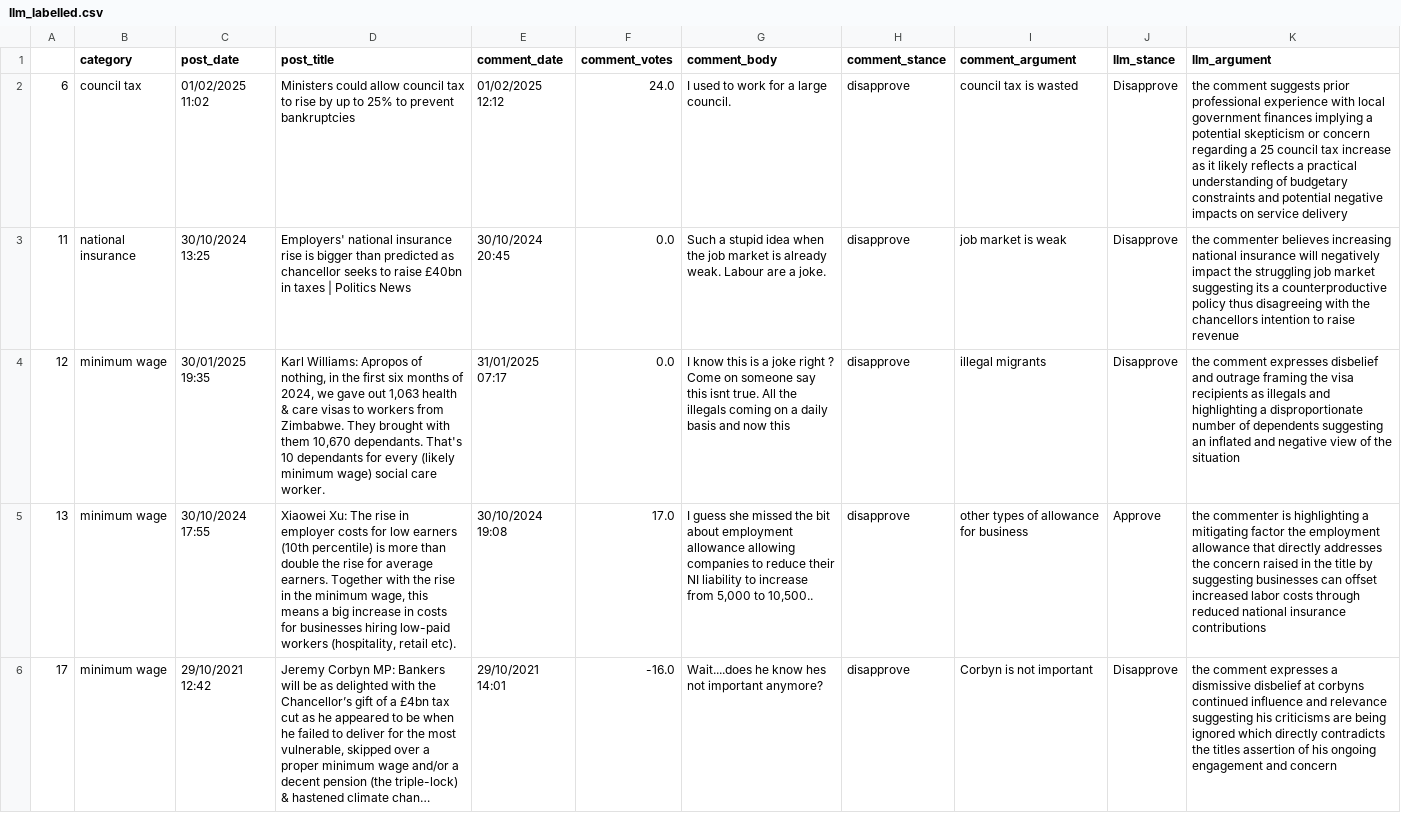
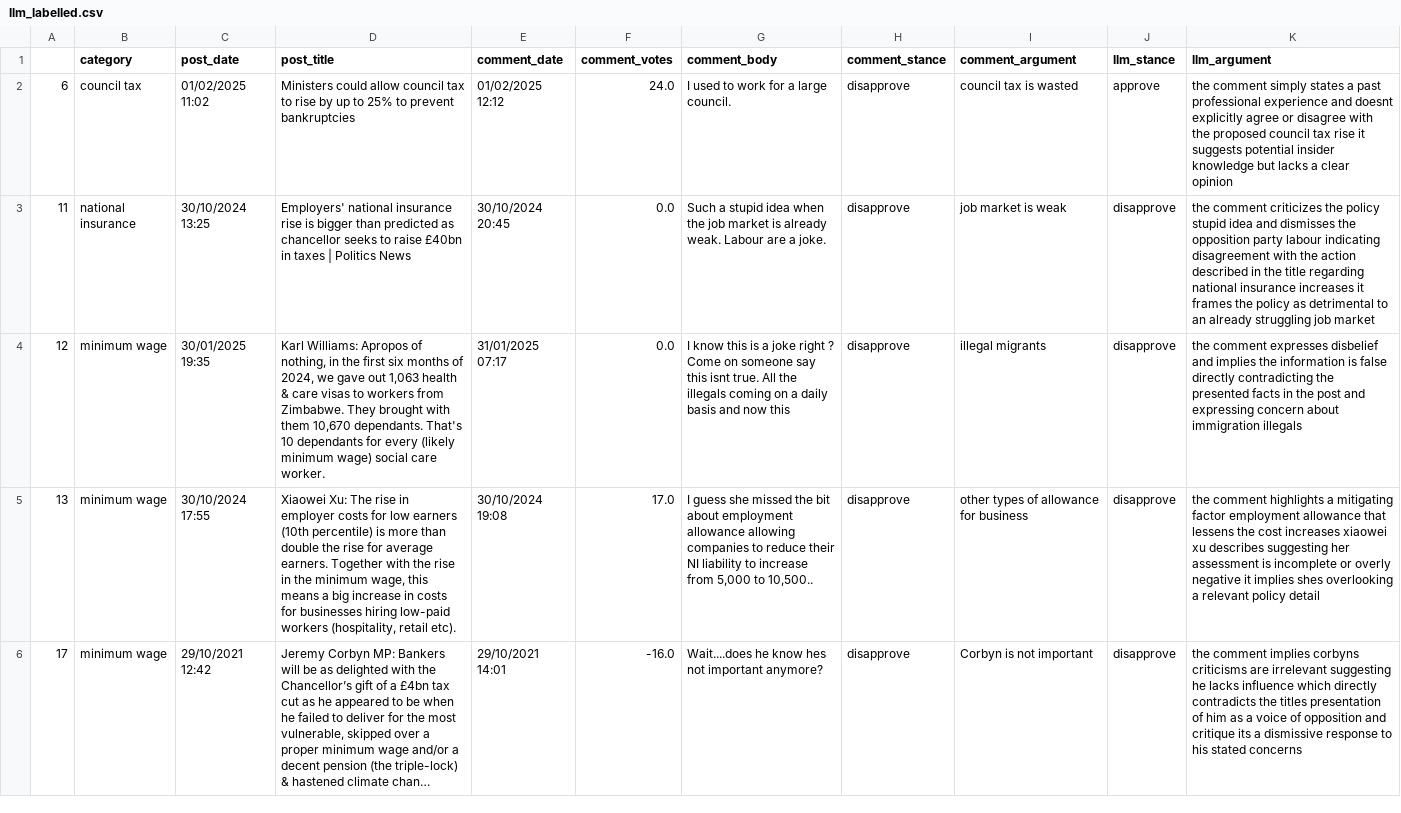
Before and after one commit to surya-selvakumar/RA-Social-Cleavage, a CSV file: data/llm_labelled.csv, drawn as a sheet; only a part is shown; long unchanged cells end in …; the diff covers the shown part only; the diff names each change by its address in the sheet, - before the commit and + after, or states it on an @@ line.

```diff
--- a/data/llm_labelled.csv
+++ b/data/llm_labelled.csv
-J2 (llm_stance): Disapprove
+J2 (llm_stance): approve
-K2 (llm_argument): the comment suggests prior professional experience with local government finances implying a potential skepticism or concern regarding a 25 council tax increase as it likely reflects a practical understanding of budgetary constraints and potential negative impacts on service delivery
+K2 (llm_argument): the comment simply states a past professional experience and doesnt explicitly agree or disagree with the proposed council tax rise it suggests potential insider knowledge but lacks a clear opinion
-J3:J4 (llm_stance): Disapprove
+J3:J4 (llm_stance): disapprove
-K3 (llm_argument): the commenter believes increasing national insurance will negatively impact the struggling job market suggesting its a counterproductive policy thus disagreeing with the chancellors intention to raise revenue
+K3 (llm_argument): the comment criticizes the policy stupid idea and dismisses the opposition party labour indicating disagreement with the action described in the title regarding national insurance increases it frames the policy as detrimental to an already struggling job market
-K4 (llm_argument): …disbelief and outrage framing the visa recipients as illegals and highlighting a disproportionate number of dependents suggesting an inflated and negative view of the situation
+K4 (llm_argument): …disbelief and implies the information is false directly contradicting the presented facts in the post and expressing concern about immigration illegals
-J5 (llm_stance): Approve
+J5 (llm_stance): disapprove
-K5 (llm_argument): the commenter is highlighting a mitigating factor the employment allowance that directly addresses the concern raised in the title by suggesting businesses can offset increased labor costs through reduced national insurance contributions
+K5 (llm_argument): the comment highlights a mitigating factor employment allowance that lessens the cost increases xiaowei xu describes suggesting her assessment is incomplete or overly negative it implies shes overlooking a relevant policy detail
-J6 (llm_stance): Disapprove
+J6 (llm_stance): disapprove
-K6 (llm_argument): the comment expresses a dismissive disbelief at corbyns continued influence and relevance suggesting his criticisms are being ignored which directly contradicts the titles assertion of his ongoing engagement and concern
+K6 (llm_argument): the comment implies corbyns criticisms are irrelevant suggesting he lacks influence which directly contradicts the titles presentation of him as a voice of opposition and critique its a dismissive response to his stated concerns
```
Also changed, not shown: 120 edited cells elsewhere in this file, 1 other file.
